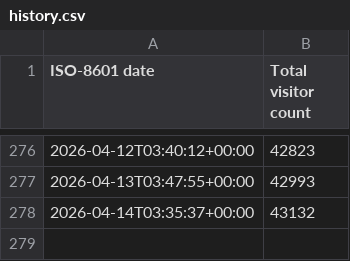
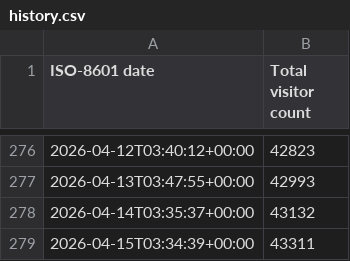
Before and after one commit to toydotgame/toydotgame.net, a CSV file: history.csv, drawn as a sheet; only a part is shown, gaps mark what is left out.

```diff
--- a/history.csv
+++ b/history.csv
@@ -278 +278,2 @@
 2026-04-14T03:35:37+00:00,43132
+2026-04-15T03:34:39+00:00,43311
```
Also changed, not shown: 1 other file.
